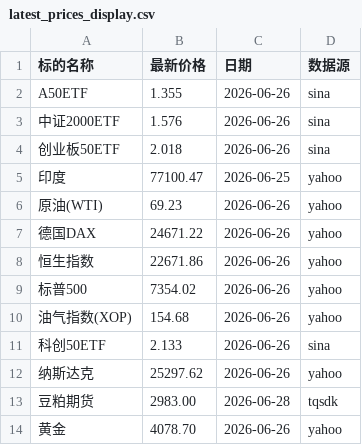
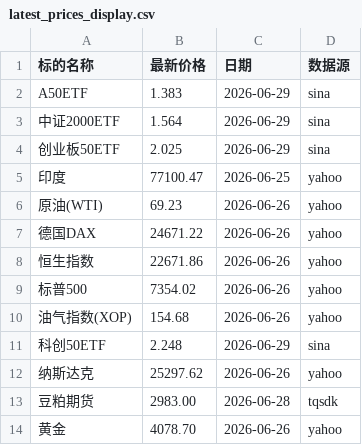
Before and after one commit to cc1024/market-data, a CSV file: data/latest_prices_display.csv, drawn as a sheet.

```diff
--- a/data/latest_prices_display.csv
+++ b/data/latest_prices_display.csv
@@ -1,5 +1,5 @@
 标的名称,最新价格,日期,数据源
-A50ETF,1.355,2026-06-26,sina
-中证2000ETF,1.576,2026-06-26,sina
-创业板50ETF,2.018,2026-06-26,sina
+A50ETF,1.383,2026-06-29,sina
+中证2000ETF,1.564,2026-06-29,sina
+创业板50ETF,2.025,2026-06-29,sina
 印度,77100.47,2026-06-25,yahoo
@@ -10,3 +10,3 @@ A50ETF,1.355,2026-06-26,sina
 油气指数(XOP),154.68,2026-06-26,yahoo
-科创50ETF,2.133,2026-06-26,sina
+科创50ETF,2.248,2026-06-29,sina
 纳斯达克,25297.62,2026-06-26,yahoo
```
Also changed, not shown: data/latest_prices.csv, data/statistics.csv, 10 other files.
